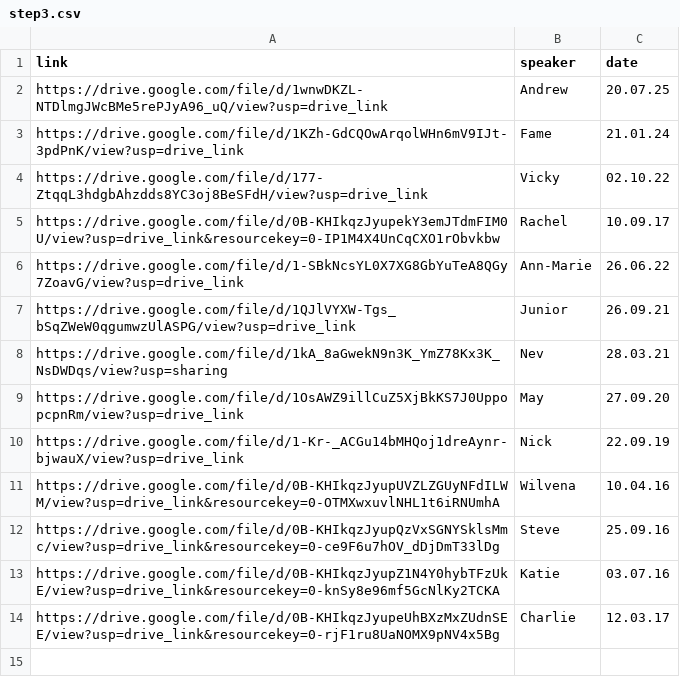
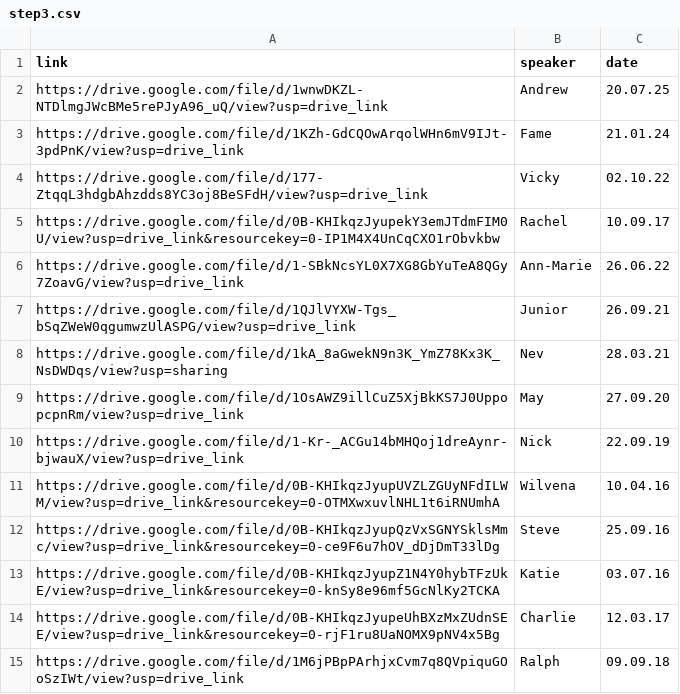
Before and after one commit to naeuston/naeuston.github.io, a CSV file: _data/shares/step3.csv, drawn as a sheet.

Commit message:
Update step3.csv

```diff
--- a/_data/shares/step3.csv
+++ b/_data/shares/step3.csv
@@ -14 +14,2 @@ https://drive.google.com/file/d/0B-KHIkqzJyupZ1N4Y0hybTFzUkE/view?usp=drive_link
 https://drive.google.com/file/d/0B-KHIkqzJyupeUhBXzMxZUdnSEE/view?usp=drive_link&resourcekey=0-rjF1ru8UaNOMX9pNV4x5Bg,Charlie,12.03.17
+https://drive.google.com/file/d/1M6jPBpPArhjxCvm7q8QVpiquGOoSzIWt/view?usp=drive_link,Ralph,09.09.18
```
